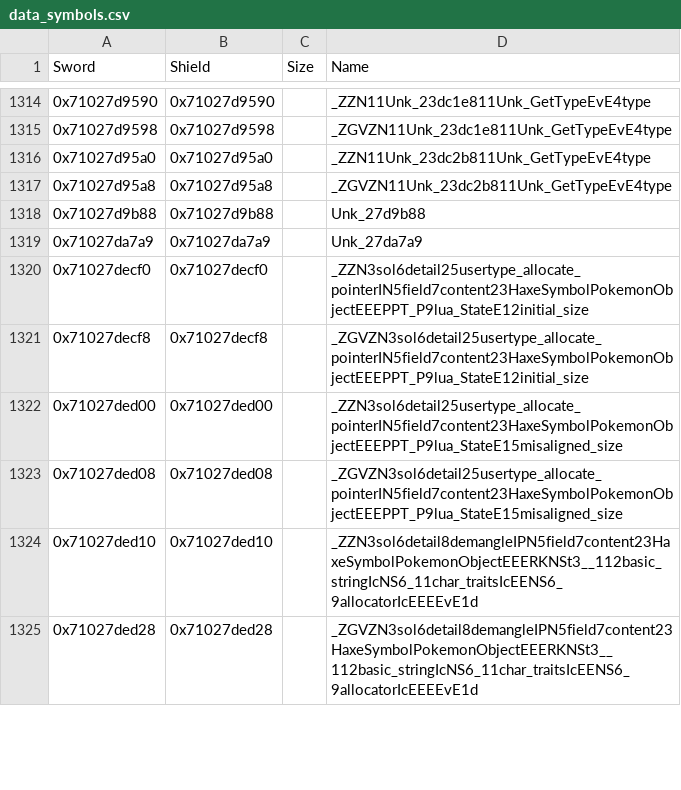
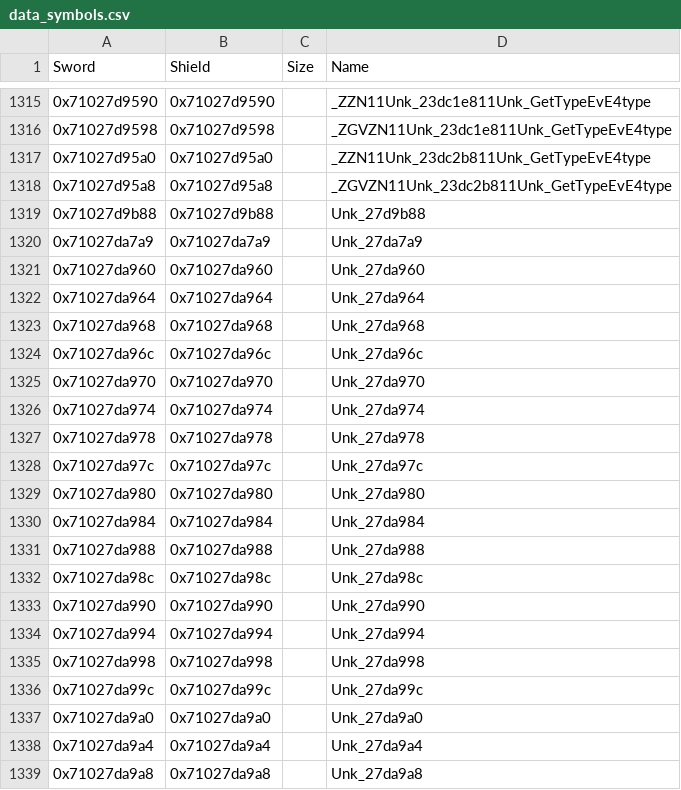
Before and after one commit to gccody/pokemon-sw-sh-decomp, a CSV file: data/data_symbols.csv, drawn as a sheet; only a part is shown, gaps mark what is left out; the shorter side is filled out with more unchanged rows; the diff covers the shown part only; the diff names each change by its address in the sheet, - before the commit and + after, or states it on an @@ line.

```diff
--- a/data/data_symbols.csv
+++ b/data/data_symbols.csv
+row 1321: 0x71027da960 | 0x71027da960 |  | Unk_27da960
+row 1322: 0x71027da964 | 0x71027da964 |  | Unk_27da964
+row 1323: 0x71027da968 | 0x71027da968 |  | Unk_27da968
+row 1324: 0x71027da96c | 0x71027da96c |  | Unk_27da96c
+row 1325: 0x71027da970 | 0x71027da970 |  | Unk_27da970
+row 1326: 0x71027da974 | 0x71027da974 |  | Unk_27da974
+row 1327: 0x71027da978 | 0x71027da978 |  | Unk_27da978
+row 1328: 0x71027da97c | 0x71027da97c |  | Unk_27da97c
+row 1329: 0x71027da980 | 0x71027da980 |  | Unk_27da980
+row 1330: 0x71027da984 | 0x71027da984 |  | Unk_27da984
+row 1331: 0x71027da988 | 0x71027da988 |  | Unk_27da988
+row 1332: 0x71027da98c | 0x71027da98c |  | Unk_27da98c
+row 1333: 0x71027da990 | 0x71027da990 |  | Unk_27da990
+row 1334: 0x71027da994 | 0x71027da994 |  | Unk_27da994
+row 1335: 0x71027da998 | 0x71027da998 |  | Unk_27da998
+row 1336: 0x71027da99c | 0x71027da99c |  | Unk_27da99c
+row 1337: 0x71027da9a0 | 0x71027da9a0 |  | Unk_27da9a0
+row 1338: 0x71027da9a4 | 0x71027da9a4 |  | Unk_27da9a4
+row 1339: 0x71027da9a8 | 0x71027da9a8 |  | Unk_27da9a8
```
Also changed, not shown: 26 added rows elsewhere in this file, 14 other files.
